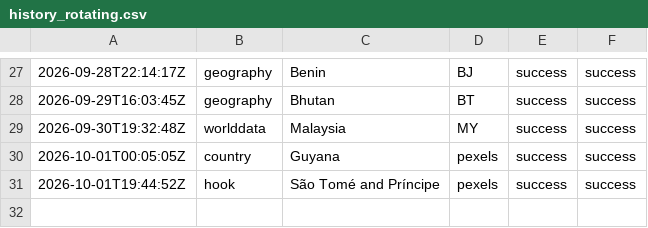
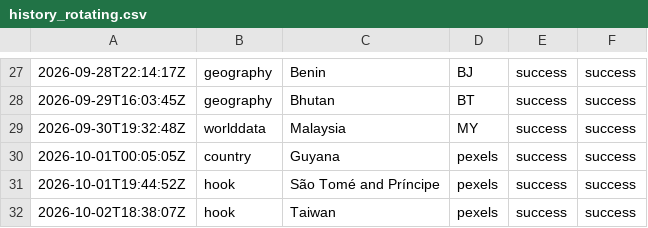
Before and after one commit to oceanfarm1992-design/Countries-Video-Flows, a CSV file: logs/history_rotating.csv, drawn as a sheet; only a part is shown, gaps mark what is left out.

```diff
--- a/logs/history_rotating.csv
+++ b/logs/history_rotating.csv
@@ -31 +31,2 @@
 2026-10-01T19:44:52Z,hook,"São Tomé and Príncipe",pexels,success,success
+2026-10-02T18:38:07Z,hook,"Taiwan",pexels,success,success
```
